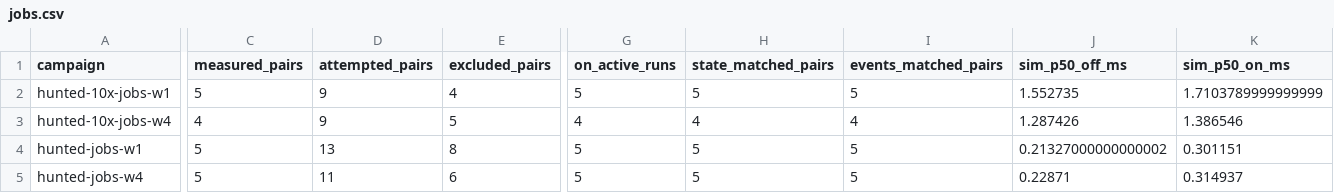
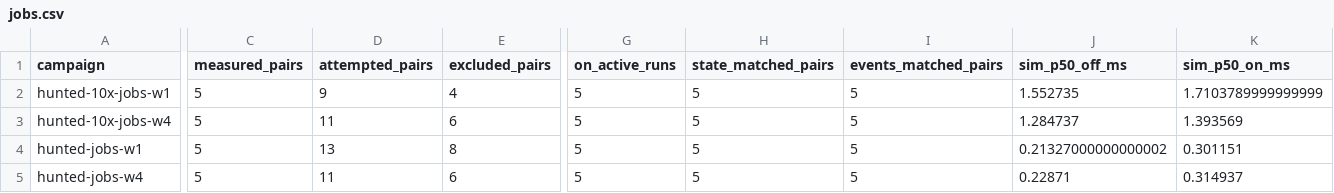
Before and after one commit to gajop/springcabal-dev, a CSV file: docs/benchmarks/2026-10-26/current/jobs.csv, drawn as a sheet; only a part is shown, gaps mark what is left out; the diff covers the shown part only; the diff names each change by its address in the sheet, - before the commit and + after, or states it on an @@ line.

Commit message:
Refresh clean production benchmark progress

```diff
--- a/docs/benchmarks/2026-10-26/current/jobs.csv
+++ b/docs/benchmarks/2026-10-26/current/jobs.csv
-C3 (measured_pairs): 4
+C3 (measured_pairs): 5
-D3 (attempted_pairs): 9
+D3 (attempted_pairs): 11
-E3 (excluded_pairs): 5
+E3 (excluded_pairs): 6
-G3 (on_active_runs): 4
+G3 (on_active_runs): 5
-H3 (state_matched_pairs): 4
+H3 (state_matched_pairs): 5
-I3 (events_matched_pairs): 4
+I3 (events_matched_pairs): 5
-J3 (sim_p50_off_ms): 1.287426
+J3 (sim_p50_off_ms): 1.284737
-K3 (sim_p50_on_ms): 1.386546
+K3 (sim_p50_on_ms): 1.393569
```
Also changed, not shown: 35 edited cells elsewhere in this file, 9 other files.
